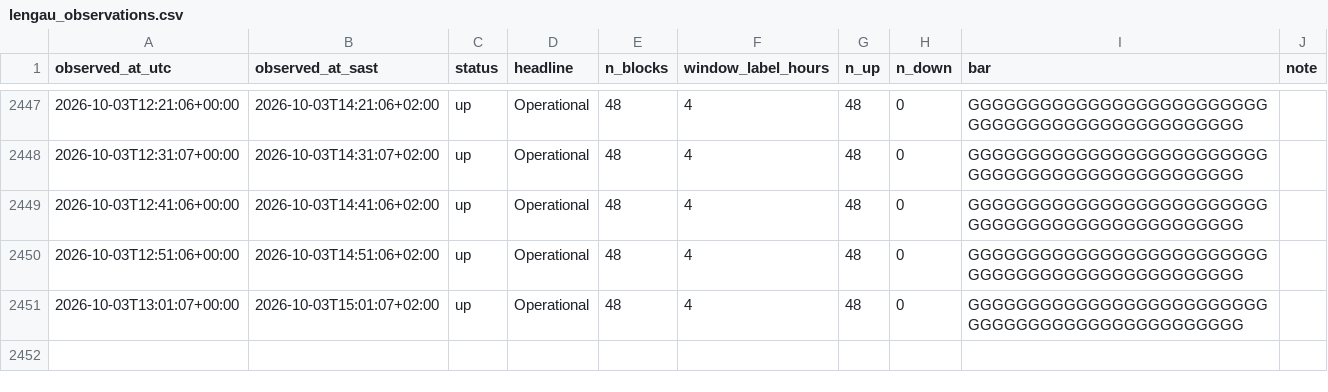
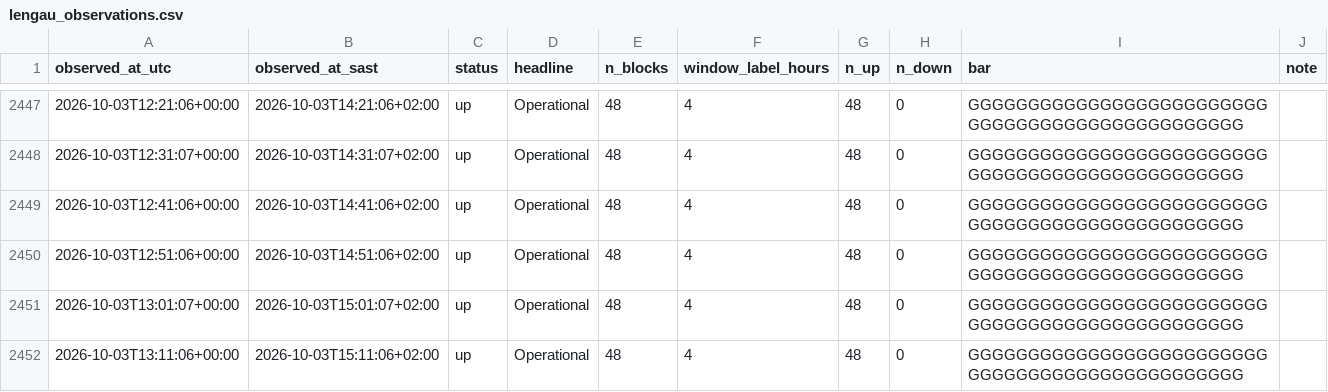
Before and after one commit to nicolettechang/chpc-status, a CSV file: data/lengau_observations.csv, drawn as a sheet; only a part is shown, gaps mark what is left out; the diff names each change by its address in the sheet, - before the commit and + after, or states it on an @@ line.

```diff
--- a/data/lengau_observations.csv
+++ b/data/lengau_observations.csv
+row 2452: 2026-10-03T13:11:06+00:00 | 2026-10-03T15:11:06+02:00 | up | Operational | 48 | 4 | 48 | 0 | GGGGGGGGGGGGGGGGGGGGGGGGGGGGGGGGGGGGGGGGGGGGGGGG
```
